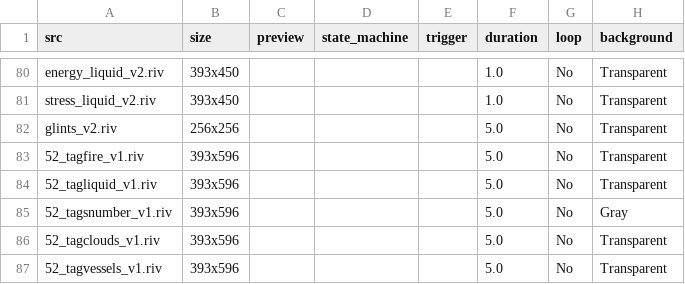
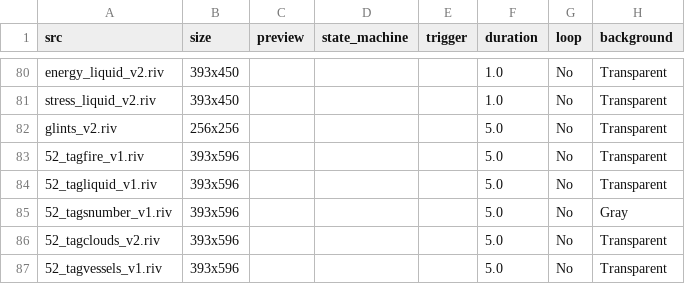
Before and after one commit to KurganskiYu/Rive, a CSV file: _videos.csv, drawn as a sheet; only a part is shown, gaps mark what is left out; the diff names each change by its address in the sheet, - before the commit and + after, or states it on an @@ line.

```diff
--- a/_videos.csv
+++ b/_videos.csv
-A86 (src): 52_tagclouds_v1.riv
+A86 (src): 52_tagclouds_v2.riv
```
Also changed, not shown: 5 other files.
